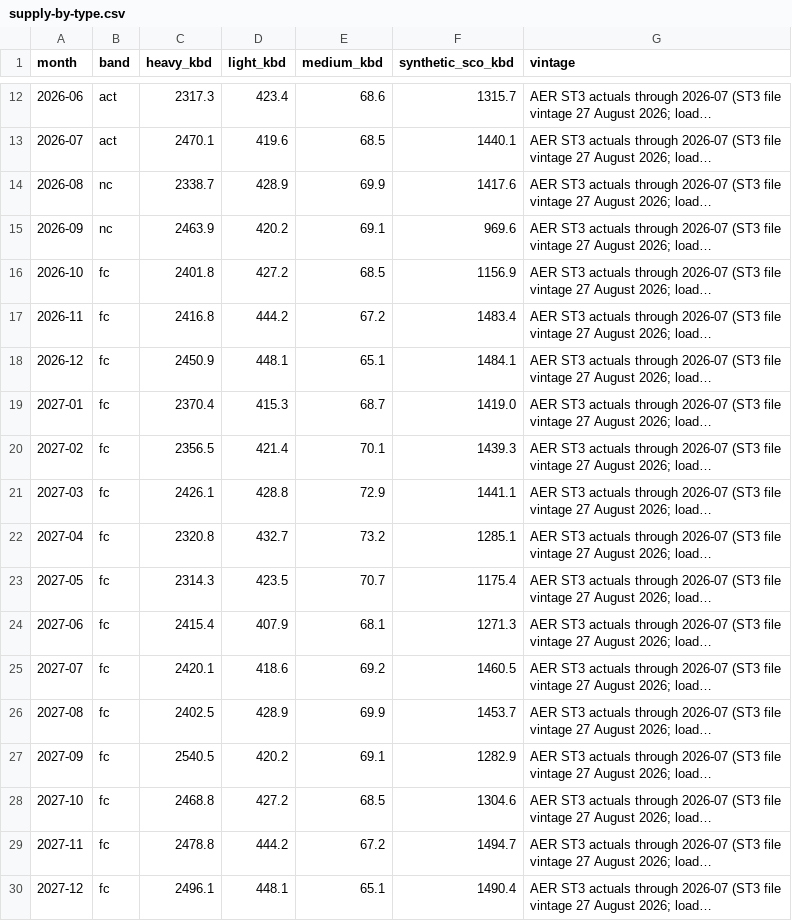
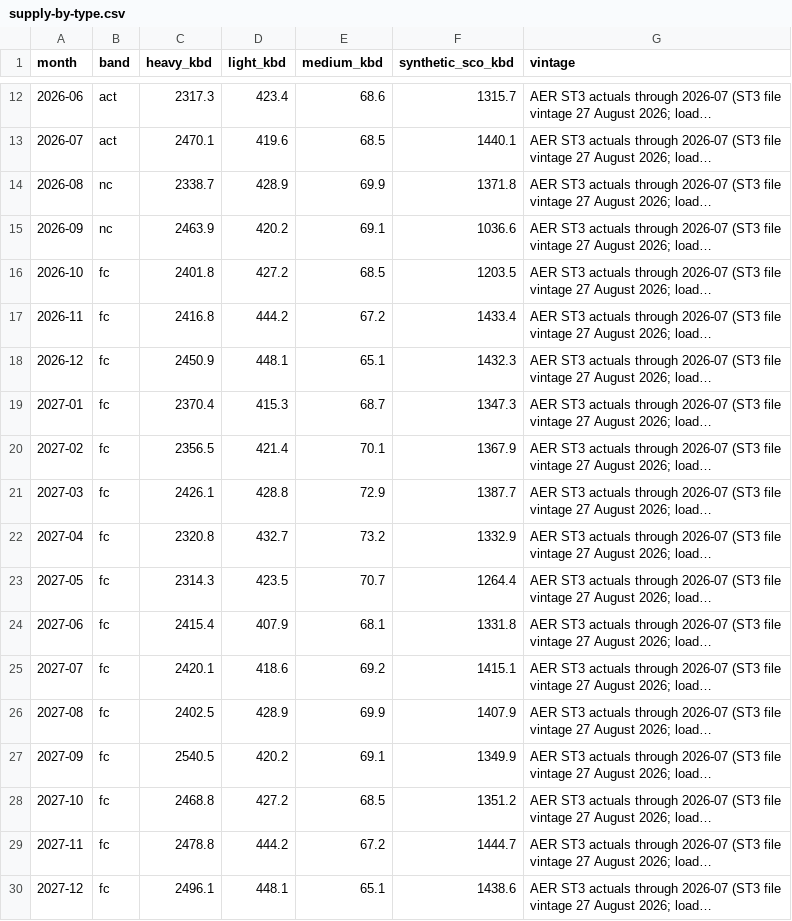
Before and after one commit to heavyreading/heavyreading.ca, a CSV file: data/charts/supply-by-type.csv, drawn as a sheet; only a part is shown, gaps mark what is left out; long unchanged cells end in …; the diff names each change by its address in the sheet, - before the commit and + after, or states it on an @@ line.

Commit message:
Heavy Reading: site update

```diff
--- a/data/charts/supply-by-type.csv
+++ b/data/charts/supply-by-type.csv
-F14 (synthetic_sco_kbd): 1417.6
+F14 (synthetic_sco_kbd): 1371.8
-F15 (synthetic_sco_kbd): 969.6
+F15 (synthetic_sco_kbd): 1036.6
-F16 (synthetic_sco_kbd): 1156.9
+F16 (synthetic_sco_kbd): 1203.5
-F17 (synthetic_sco_kbd): 1483.4
+F17 (synthetic_sco_kbd): 1433.4
-F18 (synthetic_sco_kbd): 1484.1
+F18 (synthetic_sco_kbd): 1432.3
-F19 (synthetic_sco_kbd): 1419.0
+F19 (synthetic_sco_kbd): 1347.3
-F20 (synthetic_sco_kbd): 1439.3
+F20 (synthetic_sco_kbd): 1367.9
-F21 (synthetic_sco_kbd): 1441.1
+F21 (synthetic_sco_kbd): 1387.7
-F22 (synthetic_sco_kbd): 1285.1
+F22 (synthetic_sco_kbd): 1332.9
-F23 (synthetic_sco_kbd): 1175.4
+F23 (synthetic_sco_kbd): 1264.4
-F24 (synthetic_sco_kbd): 1271.3
+F24 (synthetic_sco_kbd): 1331.8
-F25 (synthetic_sco_kbd): 1460.5
+F25 (synthetic_sco_kbd): 1415.1
-F26 (synthetic_sco_kbd): 1453.7
+F26 (synthetic_sco_kbd): 1407.9
-F27 (synthetic_sco_kbd): 1282.9
+F27 (synthetic_sco_kbd): 1349.9
-F28 (synthetic_sco_kbd): 1304.6
+F28 (synthetic_sco_kbd): 1351.2
-F29 (synthetic_sco_kbd): 1494.7
+F29 (synthetic_sco_kbd): 1444.7
-F30 (synthetic_sco_kbd): 1490.4
+F30 (synthetic_sco_kbd): 1438.6
```
Also changed, not shown: 2 other files.
